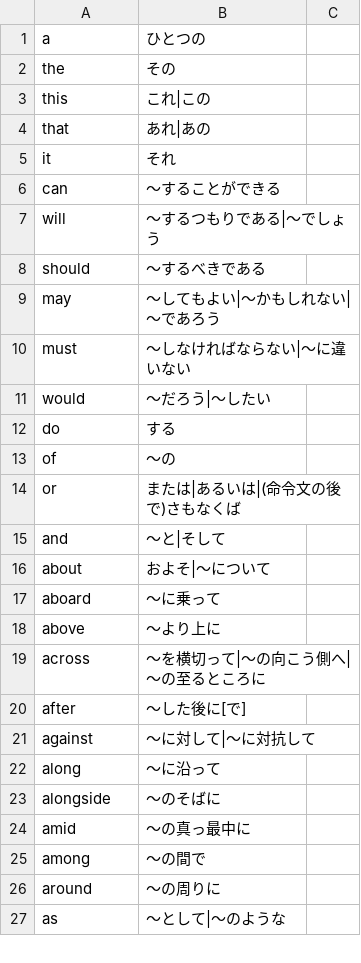
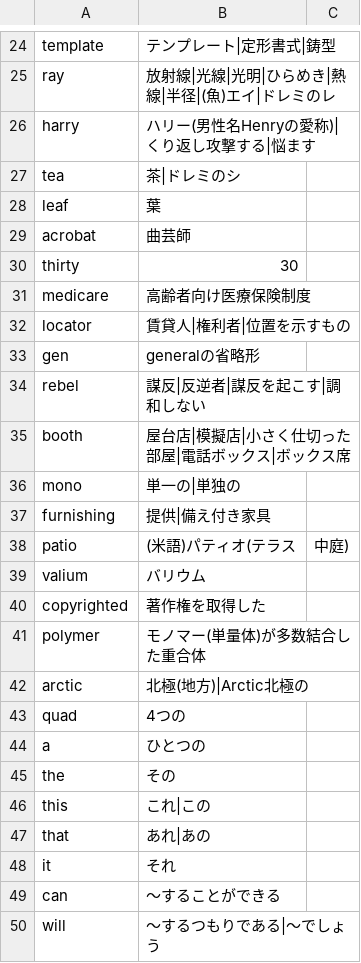
Before and after one commit to marmooo/mGSL, a CSV file: def.csv, drawn as a sheet; only a part is shown, gaps mark what is left out; the shorter side is filled out with more unchanged rows; the diff covers the shown part only.

```diff
--- a/def.csv
+++ b/def.csv
@@ -1 +24,21 @@
+template,テンプレート|定形書式|鋳型
+ray,放射線|光線|光明|ひらめき|熱線|半径|(魚)エイ|ドレミのレ
+harry,ハリー(男性名Henryの愛称)|くり返し攻撃する|悩ます
+tea,茶|ドレミのシ
+leaf,葉
+acrobat,曲芸師
+thirty,30
+medicare,高齢者向け医療保険制度
+locator,賃貸人|権利者|位置を示すもの
+gen,generalの省略形
+rebel,謀反|反逆者|謀反を起こす|調和しない
+booth,屋台店|模擬店|小さく仕切った部屋|電話ボックス|ボックス席
+mono,単一の|単独の
+furnishing,提供|備え付き家具
+patio,(米語)パティオ(テラス,中庭)
+valium,バリウム
+copyrighted,著作権を取得した
+polymer,モノマー(単量体)が多数結合した重合体
+arctic,北極(地方)|Arctic北極の
+quad,4つの
 a,ひとつの
```
Also changed, not shown: 23 added rows elsewhere in this file, 3 other files.
